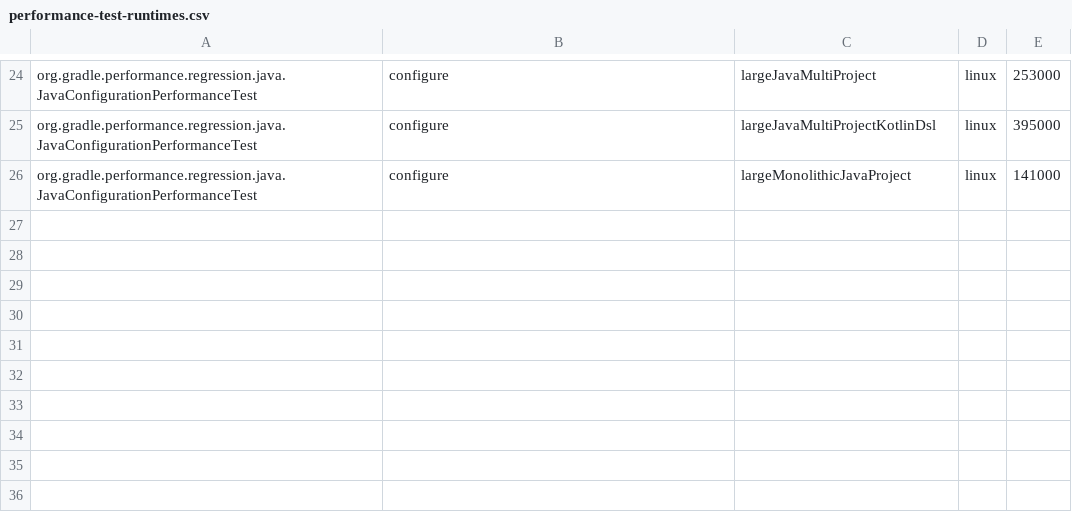
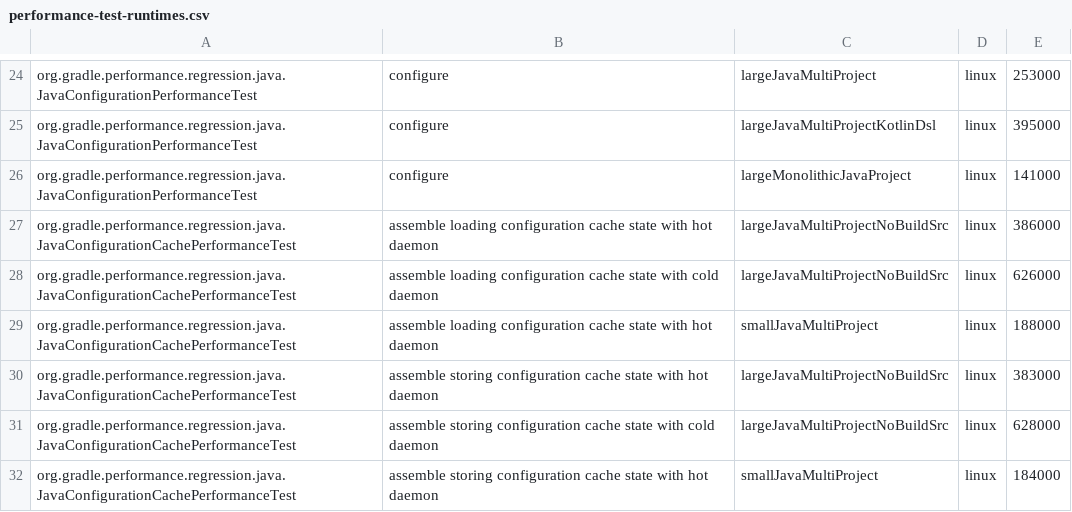
Before and after one commit to jdai8/gradle, a CSV file: .teamcity/performance-test-runtimes.csv, drawn as a sheet; only a part is shown, gaps mark what is left out; the diff names each change by its address in the sheet, - before the commit and + after, or states it on an @@ line.

Commit message:
Convert `JavaConfigurationCachePerformanceTest`

```diff
--- a/.teamcity/performance-test-runtimes.csv
+++ b/.teamcity/performance-test-runtimes.csv
+row 27: org.gradle.performance.regression.java.JavaConfigurationCachePerformanceTest | assemble loading configuration cache state with hot daemon | largeJavaMultiProjectNoBuildSrc | linux | 386000
+row 28: org.gradle.performance.regression.java.JavaConfigurationCachePerformanceTest | assemble loading configuration cache state with cold daemon | largeJavaMultiProjectNoBuildSrc | linux | 626000
+row 29: org.gradle.performance.regression.java.JavaConfigurationCachePerformanceTest | assemble loading configuration cache state with hot daemon | smallJavaMultiProject | linux | 188000
+row 30: org.gradle.performance.regression.java.JavaConfigurationCachePerformanceTest | assemble storing configuration cache state with hot daemon | largeJavaMultiProjectNoBuildSrc | linux | 383000
+row 31: org.gradle.performance.regression.java.JavaConfigurationCachePerformanceTest | assemble storing configuration cache state with cold daemon | largeJavaMultiProjectNoBuildSrc | linux | 628000
+row 32: org.gradle.performance.regression.java.JavaConfigurationCachePerformanceTest | assemble storing configuration cache state with hot daemon | smallJavaMultiProject | linux | 184000
```
Also changed, not shown: 2 other files.
